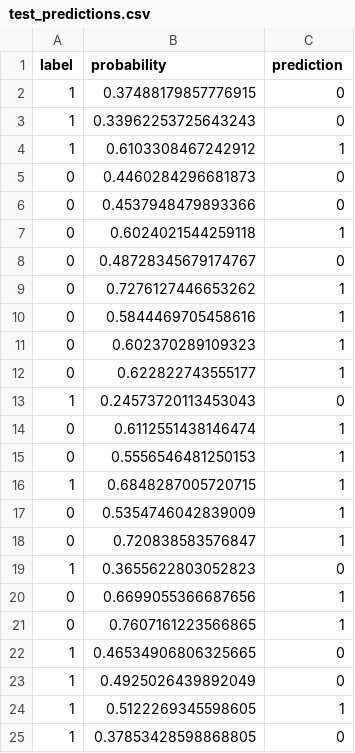
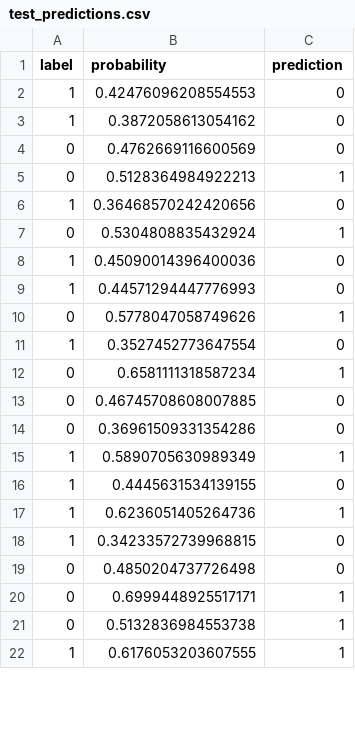
Before and after one commit to amir-trading-system/trading-system, a CSV file: model/training/test_predictions.csv, drawn as a sheet; only a part is shown; the diff covers the shown part only.

```diff
--- a/model/training/test_predictions.csv
+++ b/model/training/test_predictions.csv
@@ -1,25 +1,22 @@
 label,probability,prediction
-1,0.37488179857776915,0
-1,0.33962253725643243,0
-1,0.6103308467242912,1
-0,0.4460284296681873,0
-0,0.4537948479893366,0
-0,0.6024021544259118,1
-0,0.48728345679174767,0
-0,0.7276127446653262,1
-0,0.5844469705458616,1
-0,0.602370289109323,1
-0,0.622822743555177,1
-1,0.24573720113453043,0
-0,0.6112551438146474,1
-0,0.5556546481250153,1
-1,0.6848287005720715,1
-0,0.5354746042839009,1
-0,0.720838583576847,1
-1,0.3655622803052823,0
-0,0.6699055366687656,1
-0,0.7607161223566865,1
-1,0.46534906806325665,0
-1,0.4925026439892049,0
-1,0.5122269345598605,1
-1,0.37853428598868805,0
+1,0.42476096208554553,0
+1,0.3872058613054162,0
+0,0.4762669116600569,0
+0,0.5128364984922213,1
+1,0.36468570242420656,0
+0,0.5304808835432924,1
+1,0.45090014396400036,0
+1,0.44571294447776993,0
+0,0.5778047058749626,1
+1,0.3527452773647554,0
+0,0.6581111318587234,1
+0,0.46745708608007885,0
+0,0.36961509331354286,0
+1,0.5890705630989349,1
+1,0.4445631534139155,0
+1,0.6236051405264736,1
+1,0.34233572739968815,0
+0,0.4850204737726498,0
+0,0.6999448925517171,1
+0,0.5132836984553738,1
+1,0.6176053203607555,1
```
Also changed, not shown: 14 added rows, 10 removed rows and 23 edited cells elsewhere in this file, model/training/cv_feature_report.csv, 19 other files.
